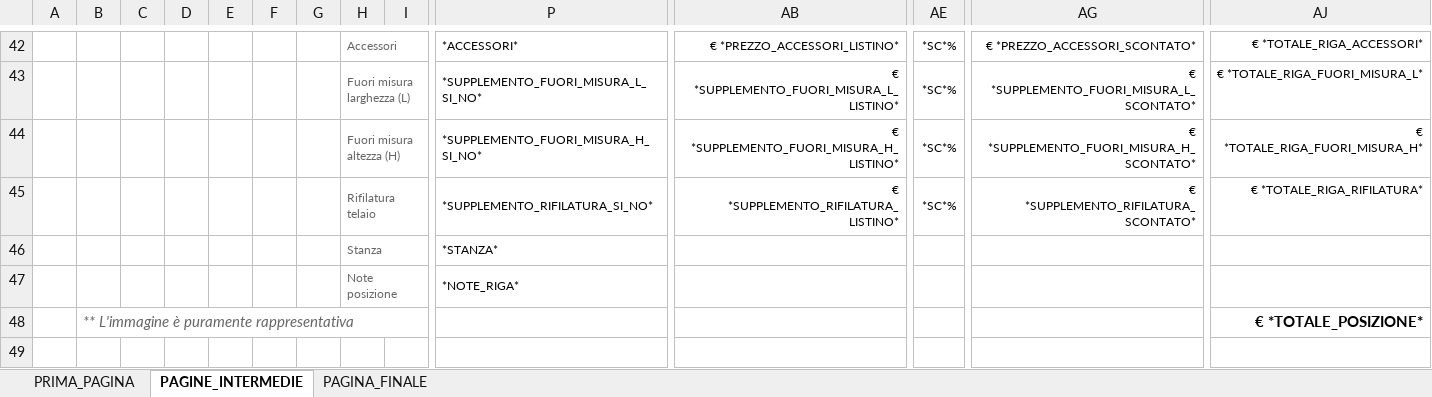
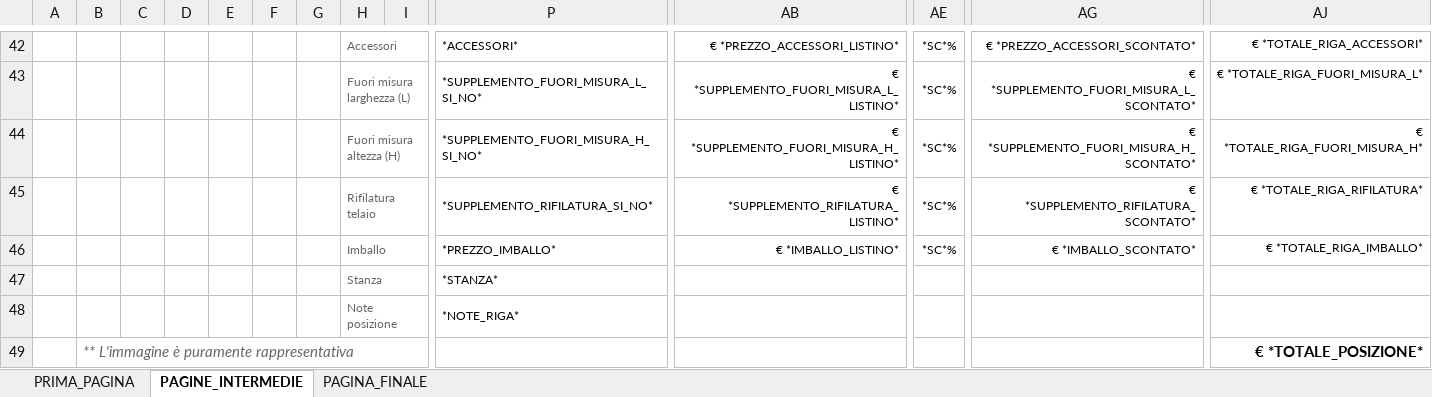
Before and after one commit to aecsterion/gestionale-maxporte, an Excel workbook: template_preventivo.xlsx, sheet PAGINE_INTERMEDIE, drawn as a sheet; only a part is shown, gaps mark what is left out; values as stored, in another font and other column widths than the file's, no borders; rows hold the shown columns only; the diff names each change by its address in the sheet, - before the commit and + after, or states it on an @@ line.

```diff
--- a/template_preventivo.xlsx (sheet PAGINE_INTERMEDIE)
+++ b/template_preventivo.xlsx (sheet PAGINE_INTERMEDIE)
+row 46:  |  |  |  |  |  |  | Imballo |  | *PREZZO_IMBALLO* | € *IMBALLO_LISTINO* | *SC*% | € *IMBALLO_SCONTATO* | € *TOTALE_RIGA_IMBALLO*
```
Also changed, not shown: sheet PRIMA_PAGINA, template_conferma.xlsx, 1 other file.
